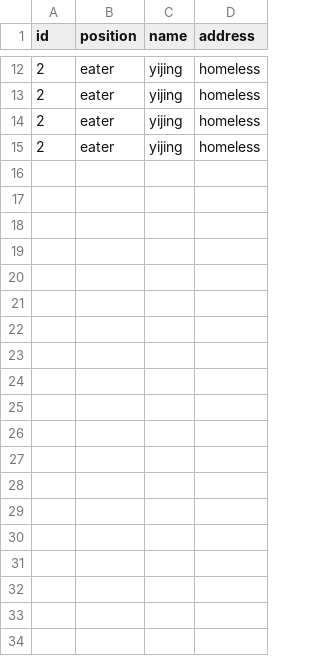
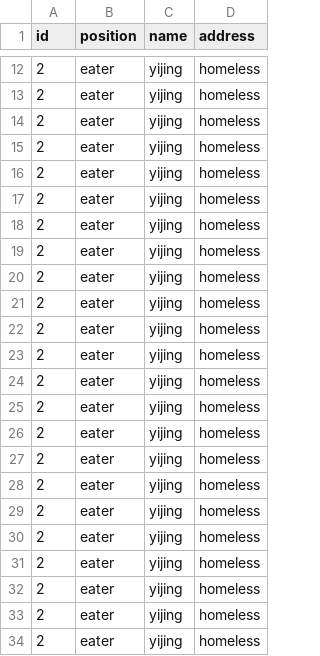
Before and after one commit to Ca11me1ce/ZibiDB, a CSV file: database/notap/person.csv, drawn as a sheet; only a part is shown, gaps mark what is left out; the diff covers the shown part only.

Commit message:
Finish intertTable under current conditions

```diff
--- a/database/notap/person.csv
+++ b/database/notap/person.csv
@@ -15 +15,20 @@ id,position,name,address
 2,eater,yijing,homeless
+2,eater,yijing,homeless
+2,eater,yijing,homeless
+2,eater,yijing,homeless
+2,eater,yijing,homeless
+2,eater,yijing,homeless
+2,eater,yijing,homeless
+2,eater,yijing,homeless
+2,eater,yijing,homeless
+2,eater,yijing,homeless
+2,eater,yijing,homeless
+2,eater,yijing,homeless
+2,eater,yijing,homeless
+2,eater,yijing,homeless
+2,eater,yijing,homeless
+2,eater,yijing,homeless
+2,eater,yijing,homeless
+2,eater,yijing,homeless
+2,eater,yijing,homeless
+2,eater,yijing,homeless
```
Also changed, not shown: 25 added rows elsewhere in this file, 1 other file.
